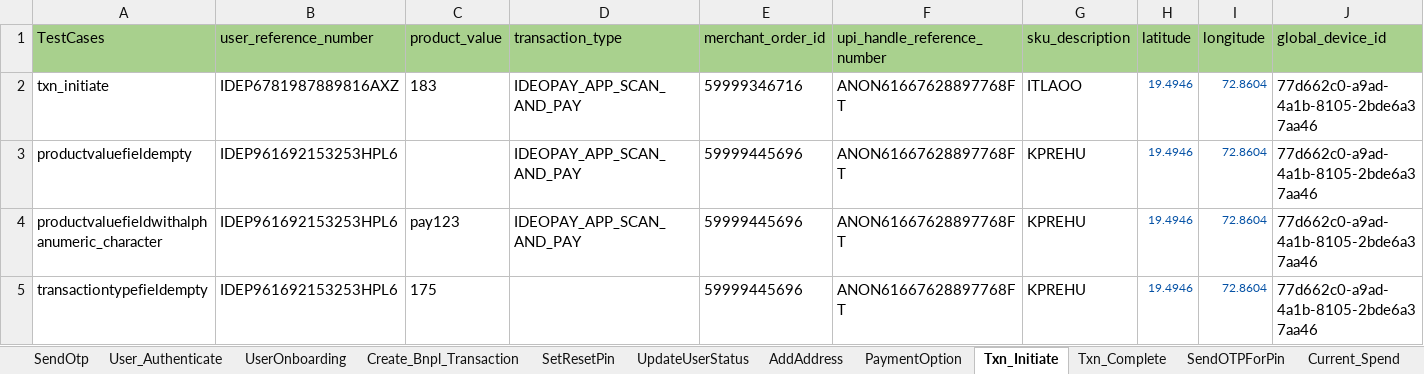
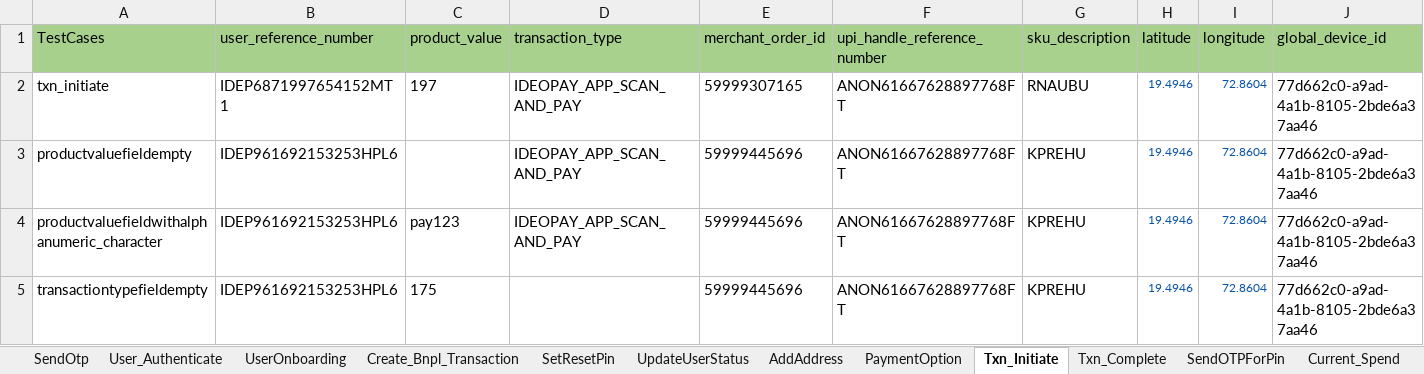
Before and after one commit to Yashwanth-2000/RingAPI_Modified, an Excel workbook: src/main/java/com/Datasheet/RingPayAPI_TestData_stage.xlsx, sheet Txn_Initiate, drawn as a sheet; only a part is shown; values as stored, in another font and other column widths than the file's, no borders; the diff names each change by its address in the sheet, - before the commit and + after, or states it on an @@ line.

```diff
--- a/src/main/java/com/Datasheet/RingPayAPI_TestData_stage.xlsx (sheet Txn_Initiate)
+++ b/src/main/java/com/Datasheet/RingPayAPI_TestData_stage.xlsx (sheet Txn_Initiate)
-B2 (user_reference_number): IDEP6781987889816AXZ
+B2 (user_reference_number): IDEP6871997654152MT1
-C2 (product_value): 183
+C2 (product_value): 197
-E2 (merchant_order_id): 59999346716
+E2 (merchant_order_id): 59999307165
-G2 (sku_description): ITLAOO
+G2 (sku_description): RNAUBU
```
Also changed, not shown: sheet User_Authenticate, sheet RegisterUser, sheet Current_Spend, sheet Validate, sheet Notify, sheet UpdateUser, 6 more sheets, 2 other files.
